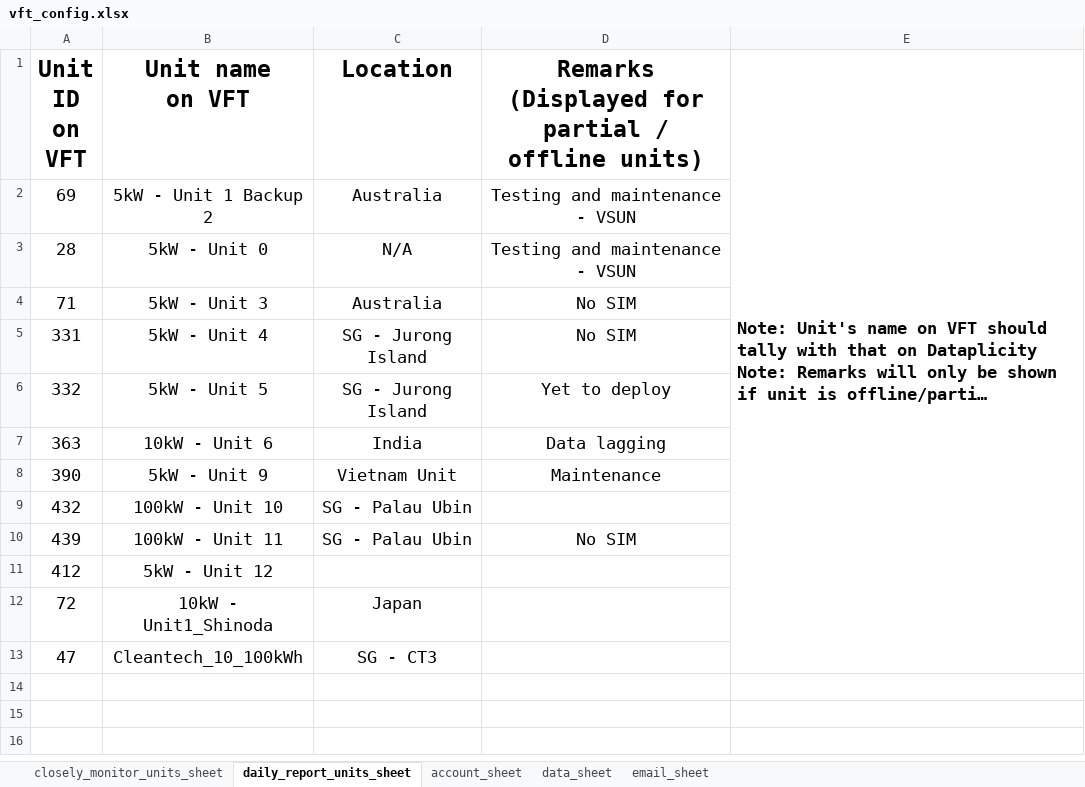
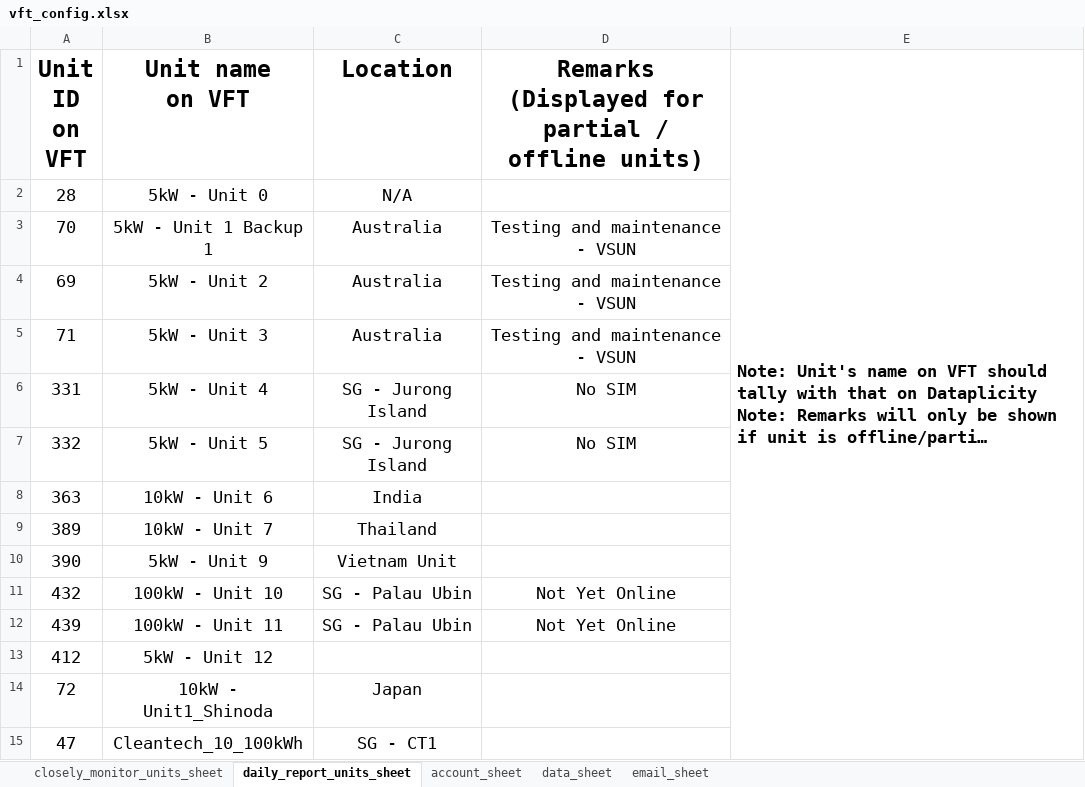
Before and after one commit to SorinoSSK/Intern-IoT-Automated-Daily-Status, an Excel workbook: Continuous Execution/vft_config.xlsx, sheet daily_report_units_sheet, drawn as a sheet; long unchanged cells end in …; values as stored, in another font and other column widths than the file's, no borders; removed rows and columns are numbered as before the commit, all else as after; the diff names each change by its address in the sheet, - before the commit and + after, or states it on an @@ line.

Commit message:
Update with sleep and mislabelling of CT1 Unit

```diff
--- a/Continuous Execution/vft_config.xlsx (sheet daily_report_units_sheet)
+++ b/Continuous Execution/vft_config.xlsx (sheet daily_report_units_sheet)
+row 2: 28 | 5kW - Unit 0 | N/A
+row 3: 70 | 5kW - Unit 1 Backup 1 | Australia | Testing and maintenance - VSUN
-B4 (Unit name on VFT): 5kW - Unit 1 Backup 2
+B4 (Unit name on VFT): 5kW - Unit 2
-row 3: 28 | 5kW - Unit 0 | N/A | Testing and maintenance - VSUN
-D5: No SIM
+D5: Testing and maintenance - VSUN
-D7: Yet to deploy
+D7: No SIM
-D8: Data lagging
+D8: (empty)
+row 9: 389 | 10kW - Unit 7 | Thailand
-D10: Maintenance
+D10: (empty)
-D11: (empty)
+D11: Not Yet Online
-D12: No SIM
+D12: Not Yet Online
-C15 (Location): SG - CT3
+C15 (Location): SG - CT1
```
Also changed, not shown: sheet email_sheet.
